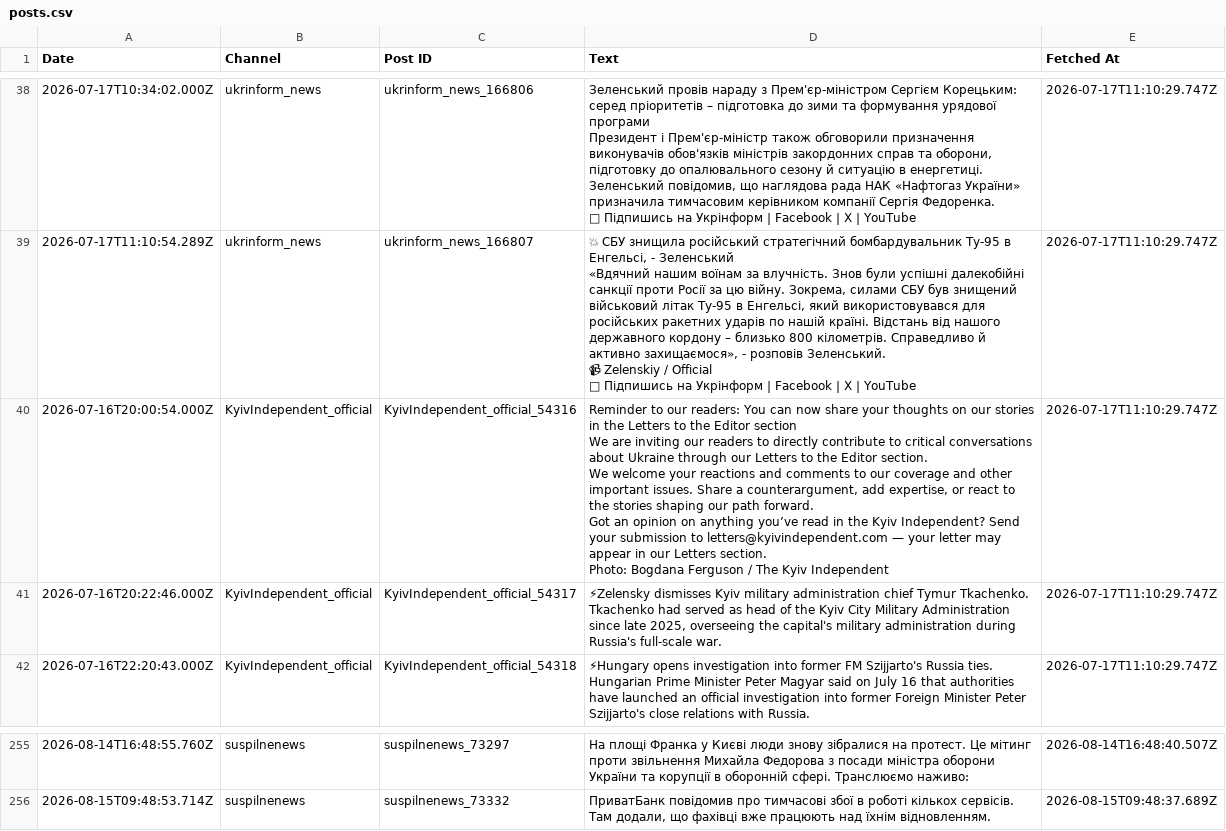
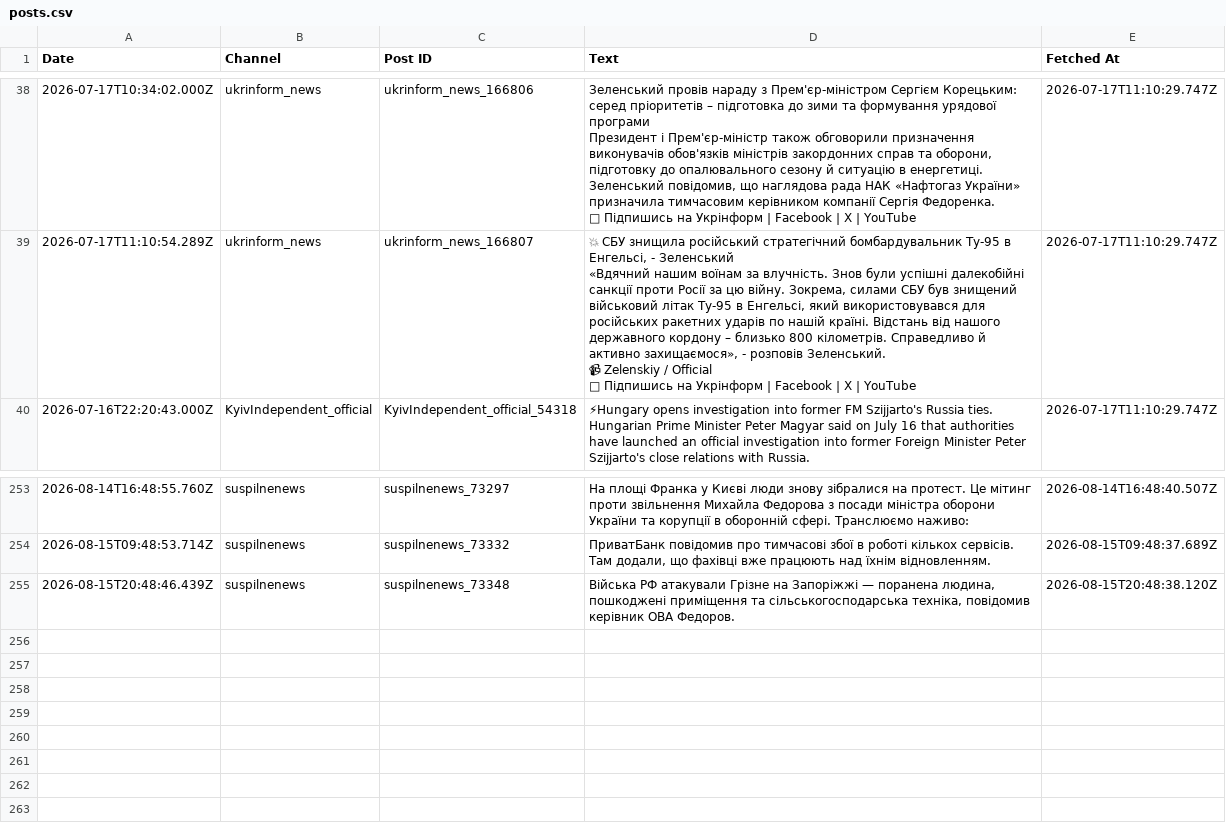
Before and after one commit to ymotorna/news-digest-data, a CSV file: posts.csv, drawn as a sheet; only a part is shown, gaps mark what is left out; removed rows and columns are numbered as before the commit, all else as after; ↵ is a line break in a cell; the diff names each change by its address in the sheet, - before the commit and + after, or states it on an @@ line.

Commit message:
Update 2026-08-15T20:48

```diff
--- a/posts.csv
+++ b/posts.csv
-row 40: 2026-07-16T20:00:54.000Z | KyivIndependent_official | KyivIndependent_official_54316 | Reminder to our readers: You can now share your thoughts on our stories in the Letters to the Editor section ↵ We are inviting our readers to directly contribute to critical conversations about Ukraine through our Letters to the Editor section. ↵ We welcome your reactions and comments to our coverage and other important issues. Share a counterargument, add expertise, or react to the stories shaping our path forward. ↵ Got an opinion on anything you’ve read in the Kyiv Independent? Send your submission to letters@kyivindependent.com — your letter may appear in our Letters section. ↵ Photo: Bogdana Ferguson / The Kyiv Independent | 2026-07-17T11:10:29.747Z
-row 41: 2026-07-16T20:22:46.000Z | KyivIndependent_official | KyivIndependent_official_54317 | ⚡Zelensky dismisses Kyiv military administration chief Tymur Tkachenko. ↵ Tkachenko had served as head of the Kyiv City Military Administration since late 2025, overseeing the capital's military administration during Russia's full-scale war. | 2026-07-17T11:10:29.747Z
+row 255: 2026-08-15T20:48:46.439Z | suspilnenews | suspilnenews_73348 | Війська РФ атакували Грізне на Запоріжжі — поранена людина, пошкоджені приміщення та сільськогосподарська техніка, повідомив керівник ОВА Федоров. | 2026-08-15T20:48:38.120Z
```
